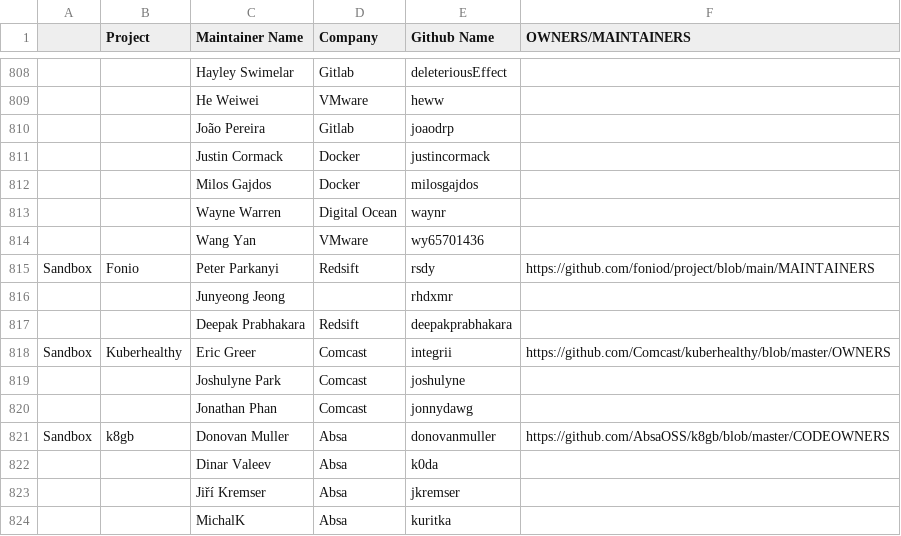
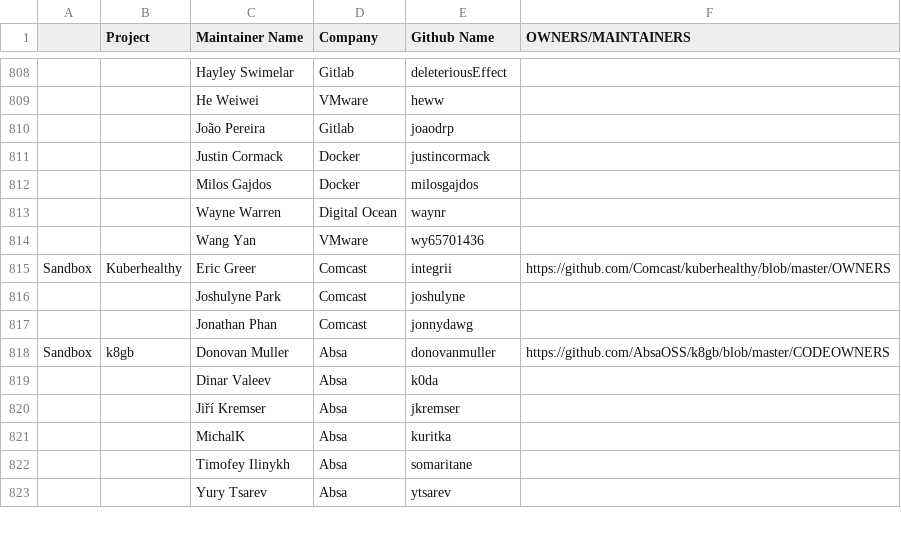
Before and after one commit to cncf/foundation, a CSV file: project-maintainers.csv, drawn as a sheet; only a part is shown, gaps mark what is left out; the shorter side is filled out with more unchanged rows; the diff names each change by its address in the sheet, - before the commit and + after, or states it on an @@ line.

Commit message:
Remove Fonio project
Fonio has been archived
ref: https://github.com/cncf/toc/issues/1199

Signed-off-by: Bob Killen <bkillen@linuxfoundation.org>

```diff
--- a/project-maintainers.csv
+++ b/project-maintainers.csv
-row 815: Sandbox | Fonio | Peter Parkanyi | Redsift | rsdy | https://github.com/foniod/project/blob/main/MAINTAINERS
-row 816:  |  | Junyeong Jeong |  | rhdxmr
-row 817:  |  | Deepak Prabhakara | Redsift | deepakprabhakara
```
